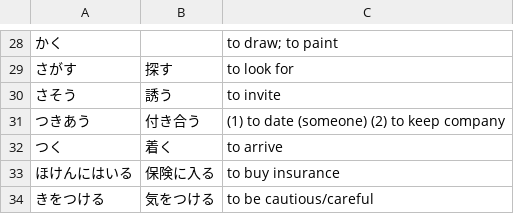
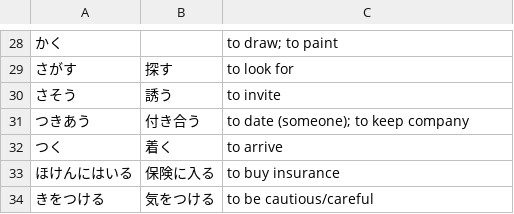
Before and after one commit to lphk92/JapaneseVocabExtension, a CSV file: lists/genki/Genki15.csv, drawn as a sheet; only a part is shown, gaps mark what is left out; the diff names each change by its address in the sheet, - before the commit and + after, or states it on an @@ line.

```diff
--- a/lists/genki/Genki15.csv
+++ b/lists/genki/Genki15.csv
-C31: (1) to date (someone) (2) to keep company
+C31: to date (someone); to keep company
```
Also changed, not shown: lists/genki/Genki10.csv, lists/genki/Genki12.csv, 8 other files.
